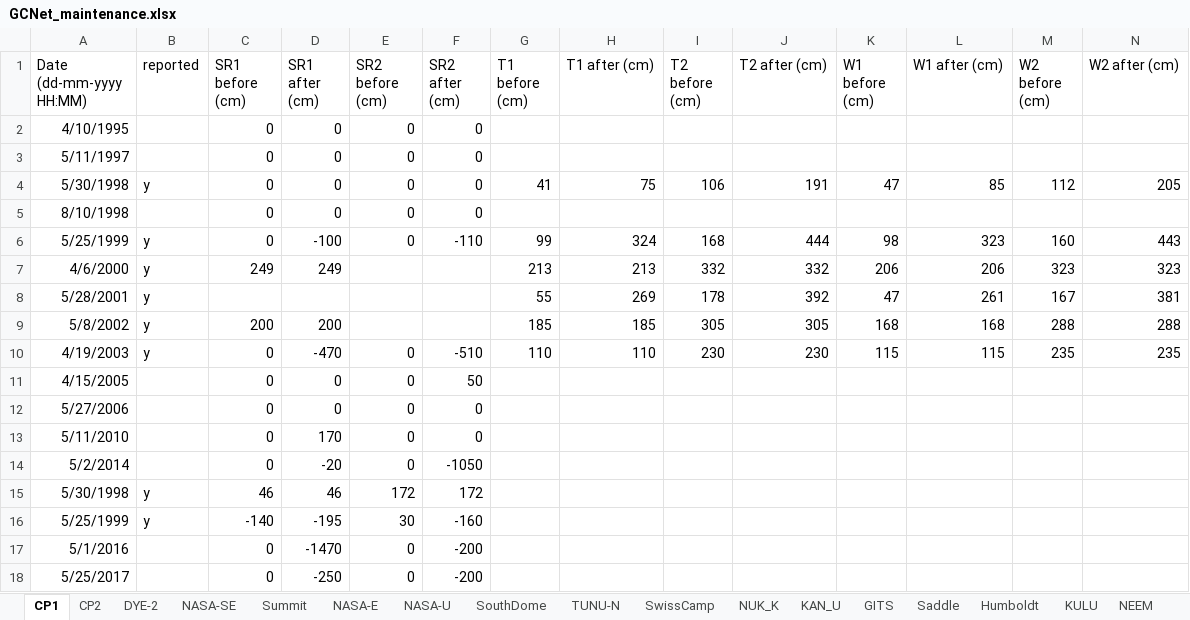
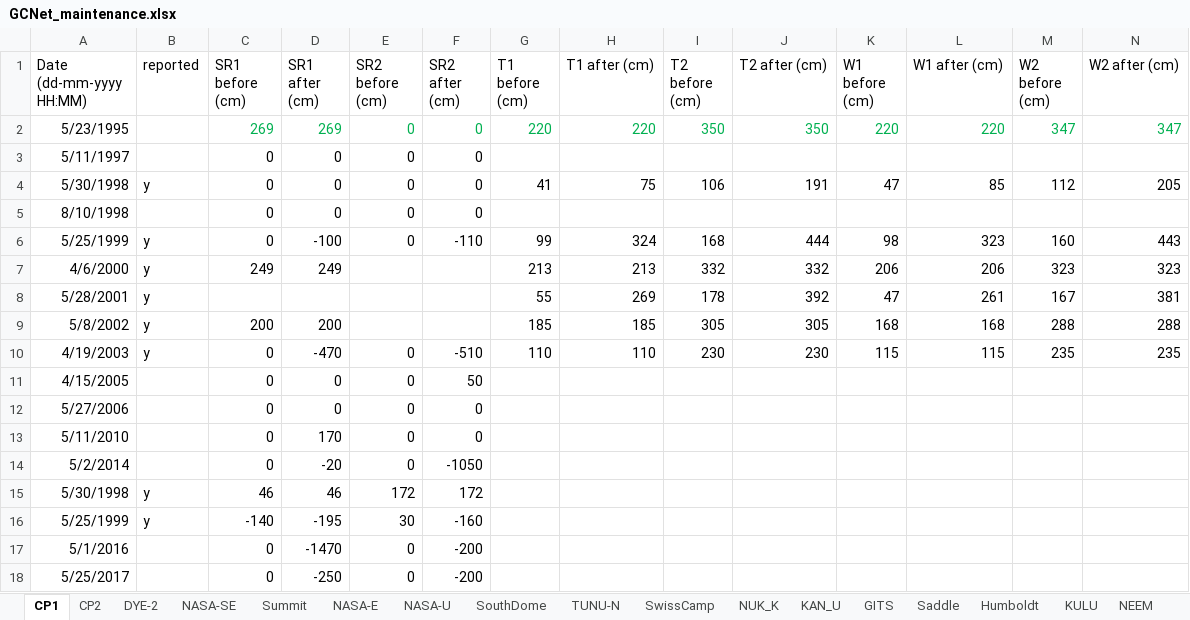
Before and after one commit to GEUS-Glaciology-and-Climate/GC-Net-level-1-data-processing, an Excel workbook: metadata/GCNet_maintenance.xlsx, sheet CP1, drawn as a sheet; only a part is shown; values as stored, in another font and other column widths than the file's, no borders; the diff names each change by its address in the sheet, - before the commit and + after, or states it on an @@ line.

Commit message:
CP1 heights from 1995 found! and added to maintenance.xlsx

```diff
--- a/metadata/GCNet_maintenance.xlsx (sheet CP1)
+++ b/metadata/GCNet_maintenance.xlsx (sheet CP1)
-A2 (Date (dd-mm-yyyy HH:MM)): 4/10/1995
+A2 (Date (dd-mm-yyyy HH:MM)): 5/23/1995
-C2 (SR1 before (cm)): 0
+C2 (SR1 before (cm)): 269
-C2:F2 text colour: black
+C2:F2 text colour: #00B050
-D2 (SR1 after (cm)): 0
+D2 (SR1 after (cm)): 269
-G2 (T1 before (cm)): (empty)
+G2 (T1 before (cm)): 220
-H2 (T1 after (cm)): (empty)
+H2 (T1 after (cm)): 220
-I2 (T2 before (cm)): (empty)
+I2 (T2 before (cm)): 350
-J2 (T2 after (cm)): (empty)
+J2 (T2 after (cm)): 350
-K2 (W1 before (cm)): (empty)
+K2 (W1 before (cm)): 220
-L2 (W1 after (cm)): (empty)
+L2 (W1 after (cm)): 220
-M2 (W2 before (cm)): (empty)
+M2 (W2 before (cm)): 347
-N2 (W2 after (cm)): (empty)
+N2 (W2 after (cm)): 347
```
Also changed, not shown: 1 other file.
